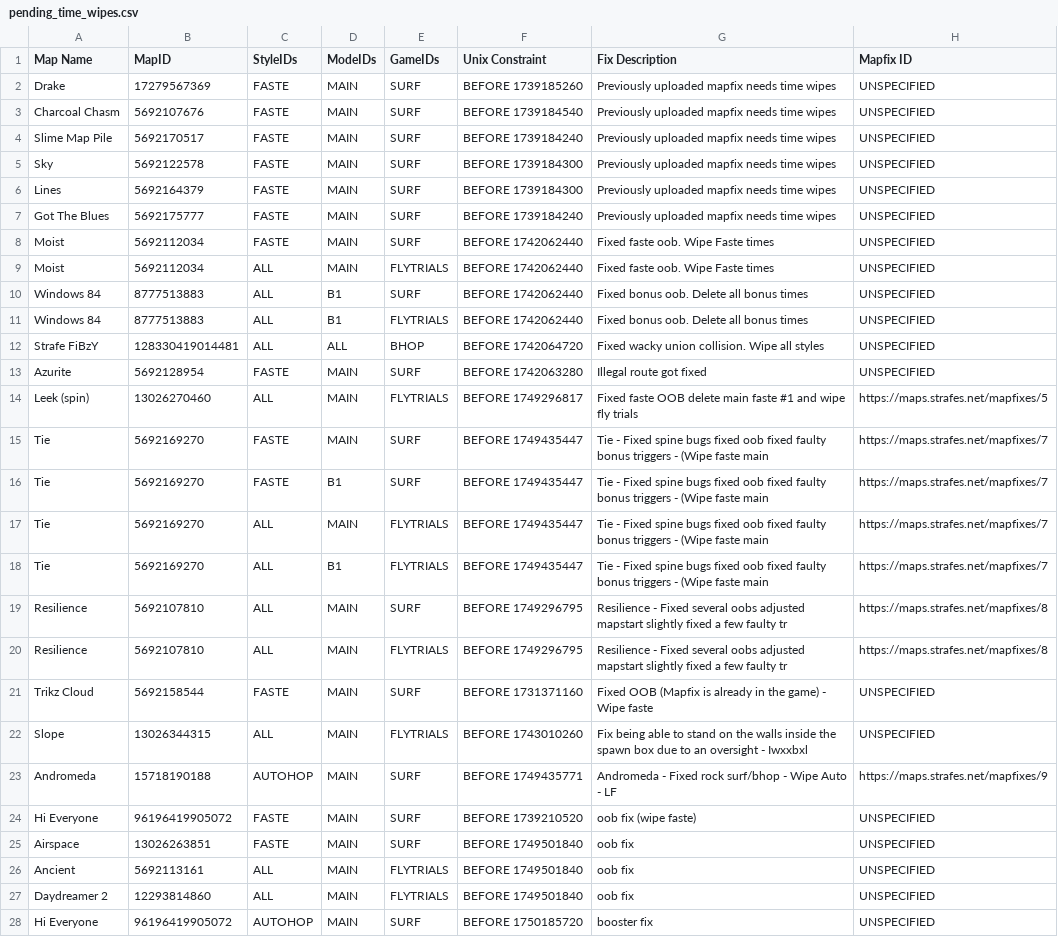
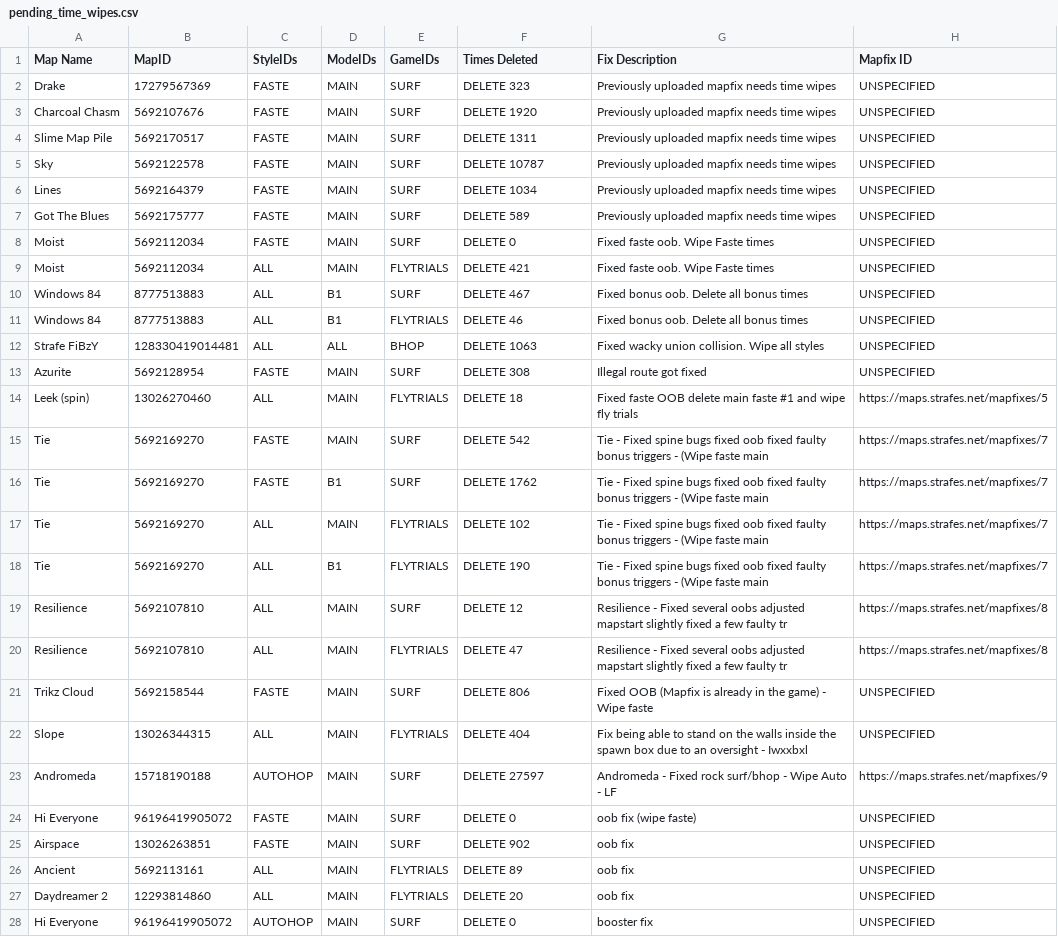
Before and after one commit to StrafesNET/map-tracking, a CSV file: pending_time_wipes.csv, drawn as a sheet; only a part is shown; the diff covers the shown part only; the diff names each change by its address in the sheet, - before the commit and + after, or states it on an @@ line.

Commit message:
how many times deleted

```diff
--- a/pending_time_wipes.csv
+++ b/pending_time_wipes.csv
-F1: Unix Constraint
+F1: Times Deleted
-F2 (Times Deleted): BEFORE 1739185260
+F2 (Times Deleted): DELETE 323
-F3 (Times Deleted): BEFORE 1739184540
+F3 (Times Deleted): DELETE 1920
-F4 (Times Deleted): BEFORE 1739184240
+F4 (Times Deleted): DELETE 1311
-F5 (Times Deleted): BEFORE 1739184300
+F5 (Times Deleted): DELETE 10787
-F6 (Times Deleted): BEFORE 1739184300
+F6 (Times Deleted): DELETE 1034
-F7 (Times Deleted): BEFORE 1739184240
+F7 (Times Deleted): DELETE 589
-F8 (Times Deleted): BEFORE 1742062440
+F8 (Times Deleted): DELETE 0
-F9 (Times Deleted): BEFORE 1742062440
+F9 (Times Deleted): DELETE 421
-F10 (Times Deleted): BEFORE 1742062440
+F10 (Times Deleted): DELETE 467
-F11 (Times Deleted): BEFORE 1742062440
+F11 (Times Deleted): DELETE 46
-F12 (Times Deleted): BEFORE 1742064720
+F12 (Times Deleted): DELETE 1063
-F13 (Times Deleted): BEFORE 1742063280
+F13 (Times Deleted): DELETE 308
-F14 (Times Deleted): BEFORE 1749296817
+F14 (Times Deleted): DELETE 18
-F15 (Times Deleted): BEFORE 1749435447
+F15 (Times Deleted): DELETE 542
-F16 (Times Deleted): BEFORE 1749435447
+F16 (Times Deleted): DELETE 1762
-F17 (Times Deleted): BEFORE 1749435447
+F17 (Times Deleted): DELETE 102
-F18 (Times Deleted): BEFORE 1749435447
+F18 (Times Deleted): DELETE 190
-F19 (Times Deleted): BEFORE 1749296795
+F19 (Times Deleted): DELETE 12
-F20 (Times Deleted): BEFORE 1749296795
+F20 (Times Deleted): DELETE 47
-F21 (Times Deleted): BEFORE 1731371160
+F21 (Times Deleted): DELETE 806
-F22 (Times Deleted): BEFORE 1743010260
+F22 (Times Deleted): DELETE 404
-F23 (Times Deleted): BEFORE 1749435771
+F23 (Times Deleted): DELETE 27597
-F24 (Times Deleted): BEFORE 1739210520
+F24 (Times Deleted): DELETE 0
-F25 (Times Deleted): BEFORE 1749501840
+F25 (Times Deleted): DELETE 902
-F26 (Times Deleted): BEFORE 1749501840
+F26 (Times Deleted): DELETE 89
-F27 (Times Deleted): BEFORE 1749501840
+F27 (Times Deleted): DELETE 20
-F28 (Times Deleted): BEFORE 1750185720
+F28 (Times Deleted): DELETE 0
```
Also changed, not shown: 10 edited cells elsewhere in this file.
